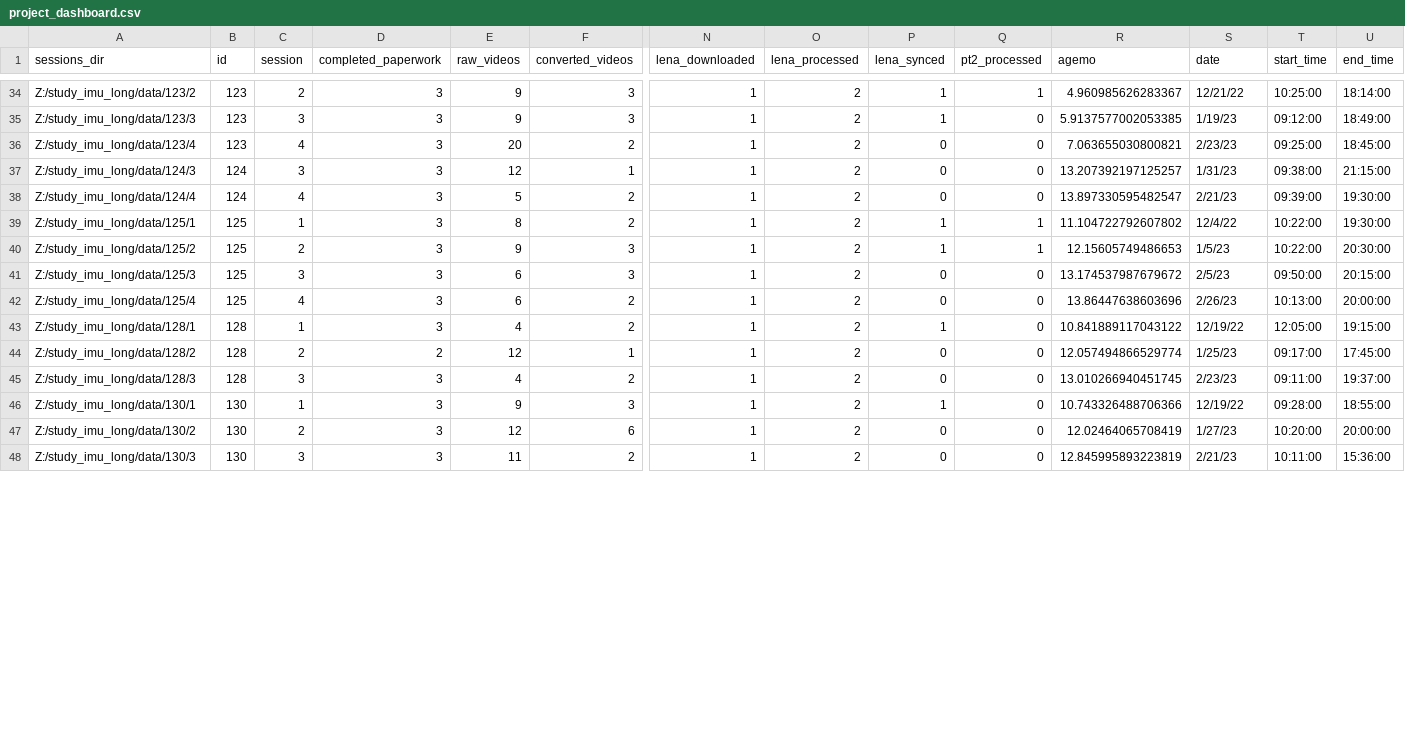
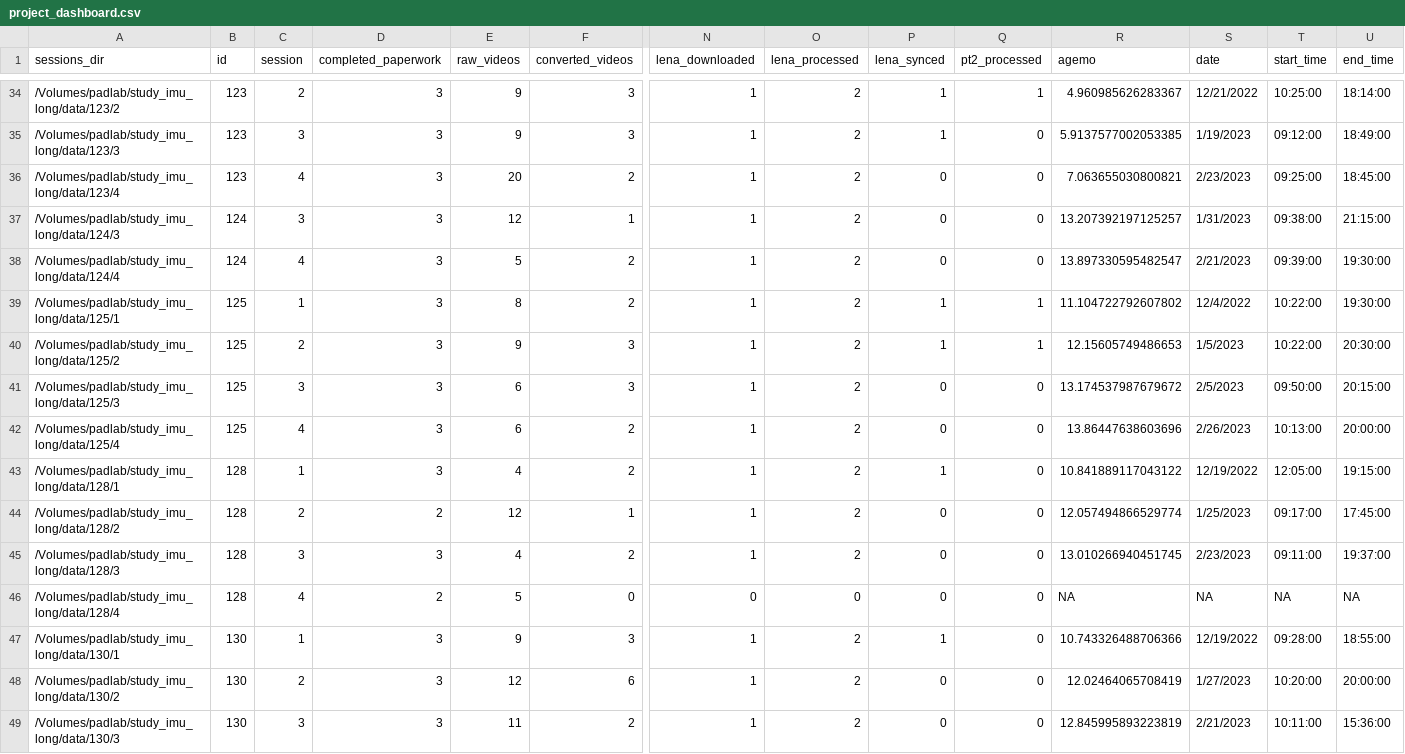
Before and after one commit to JohnFranchak/imu_long, a CSV file: project_status/project_dashboard.csv, drawn as a sheet; only a part is shown, gaps mark what is left out; addresses are those after the commit; rows hold the shown columns only; the diff covers the shown part only; the diff names each change by its address in the sheet, - before the commit and + after, or states it on an @@ line.

```diff
--- a/project_status/project_dashboard.csv
+++ b/project_status/project_dashboard.csv
-A34 (sessions_dir): Z:/study_imu_long/data/123/2
+A34 (sessions_dir): /Volumes/padlab/study_imu_long/data/123/2
-S34 (date): 12/21/22
+S34 (date): 12/21/2022
-A35 (sessions_dir): Z:/study_imu_long/data/123/3
+A35 (sessions_dir): /Volumes/padlab/study_imu_long/data/123/3
-S35 (date): 1/19/23
+S35 (date): 1/19/2023
-A36 (sessions_dir): Z:/study_imu_long/data/123/4
+A36 (sessions_dir): /Volumes/padlab/study_imu_long/data/123/4
-S36 (date): 2/23/23
+S36 (date): 2/23/2023
-A37 (sessions_dir): Z:/study_imu_long/data/124/3
+A37 (sessions_dir): /Volumes/padlab/study_imu_long/data/124/3
-S37 (date): 1/31/23
+S37 (date): 1/31/2023
-A38 (sessions_dir): Z:/study_imu_long/data/124/4
+A38 (sessions_dir): /Volumes/padlab/study_imu_long/data/124/4
-S38 (date): 2/21/23
+S38 (date): 2/21/2023
-A39 (sessions_dir): Z:/study_imu_long/data/125/1
+A39 (sessions_dir): /Volumes/padlab/study_imu_long/data/125/1
-S39 (date): 12/4/22
+S39 (date): 12/4/2022
-A40 (sessions_dir): Z:/study_imu_long/data/125/2
+A40 (sessions_dir): /Volumes/padlab/study_imu_long/data/125/2
-S40 (date): 1/5/23
+S40 (date): 1/5/2023
-A41 (sessions_dir): Z:/study_imu_long/data/125/3
+A41 (sessions_dir): /Volumes/padlab/study_imu_long/data/125/3
-S41 (date): 2/5/23
+S41 (date): 2/5/2023
-A42 (sessions_dir): Z:/study_imu_long/data/125/4
+A42 (sessions_dir): /Volumes/padlab/study_imu_long/data/125/4
-S42 (date): 2/26/23
+S42 (date): 2/26/2023
-A43 (sessions_dir): Z:/study_imu_long/data/128/1
+A43 (sessions_dir): /Volumes/padlab/study_imu_long/data/128/1
-S43 (date): 12/19/22
+S43 (date): 12/19/2022
-A44 (sessions_dir): Z:/study_imu_long/data/128/2
+A44 (sessions_dir): /Volumes/padlab/study_imu_long/data/128/2
-S44 (date): 1/25/23
+S44 (date): 1/25/2023
-A45 (sessions_dir): Z:/study_imu_long/data/128/3
+A45 (sessions_dir): /Volumes/padlab/study_imu_long/data/128/3
-S45 (date): 2/23/23
+S45 (date): 2/23/2023
+row 46: /Volumes/padlab/study_imu_long/data/128/4 | 128 | 4 | 2 | 5 | 0 | 0 | 0 | 0 | 0 | NA | NA | NA | NA
-A47 (sessions_dir): Z:/study_imu_long/data/130/1
+A47 (sessions_dir): /Volumes/padlab/study_imu_long/data/130/1
-S47 (date): 12/19/22
+S47 (date): 12/19/2022
-A48 (sessions_dir): Z:/study_imu_long/data/130/2
+A48 (sessions_dir): /Volumes/padlab/study_imu_long/data/130/2
-S48 (date): 1/27/23
+S48 (date): 1/27/2023
-A49 (sessions_dir): Z:/study_imu_long/data/130/3
+A49 (sessions_dir): /Volumes/padlab/study_imu_long/data/130/3
-S49 (date): 2/21/23
+S49 (date): 2/21/2023
```
Also changed, not shown: 1 added row and 81 edited cells elsewhere in this file, 1 other file.
